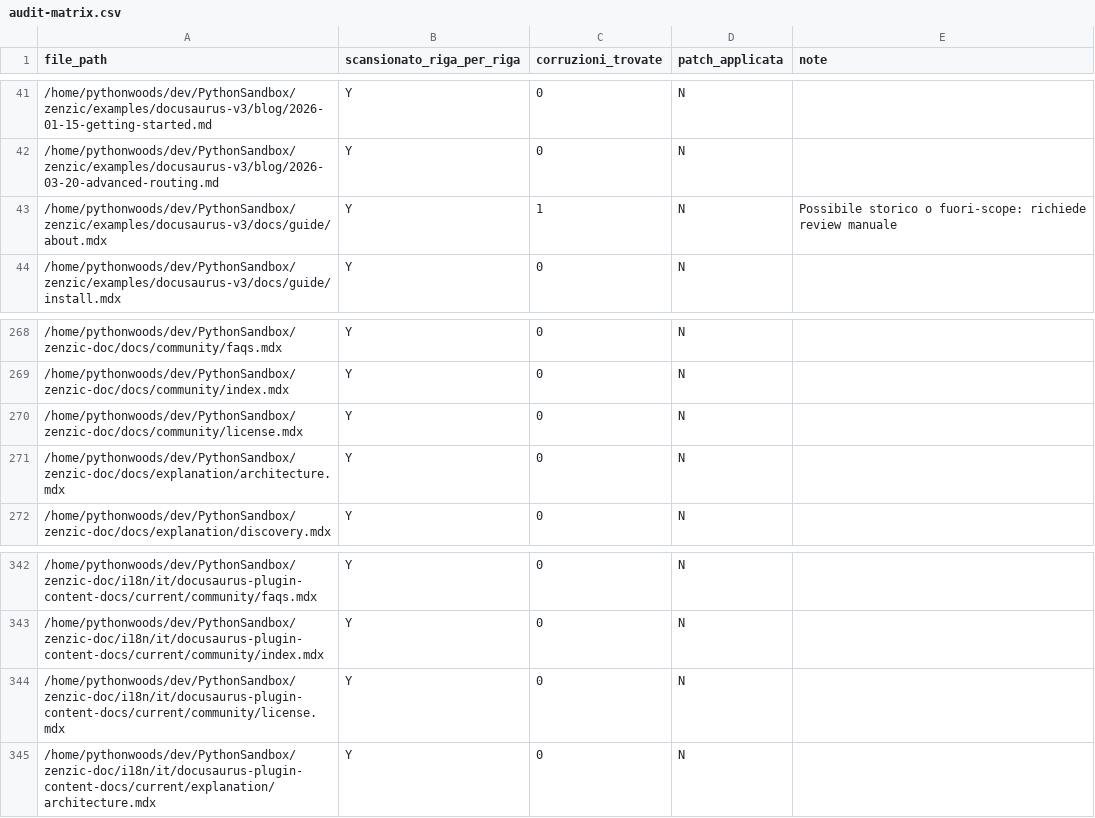
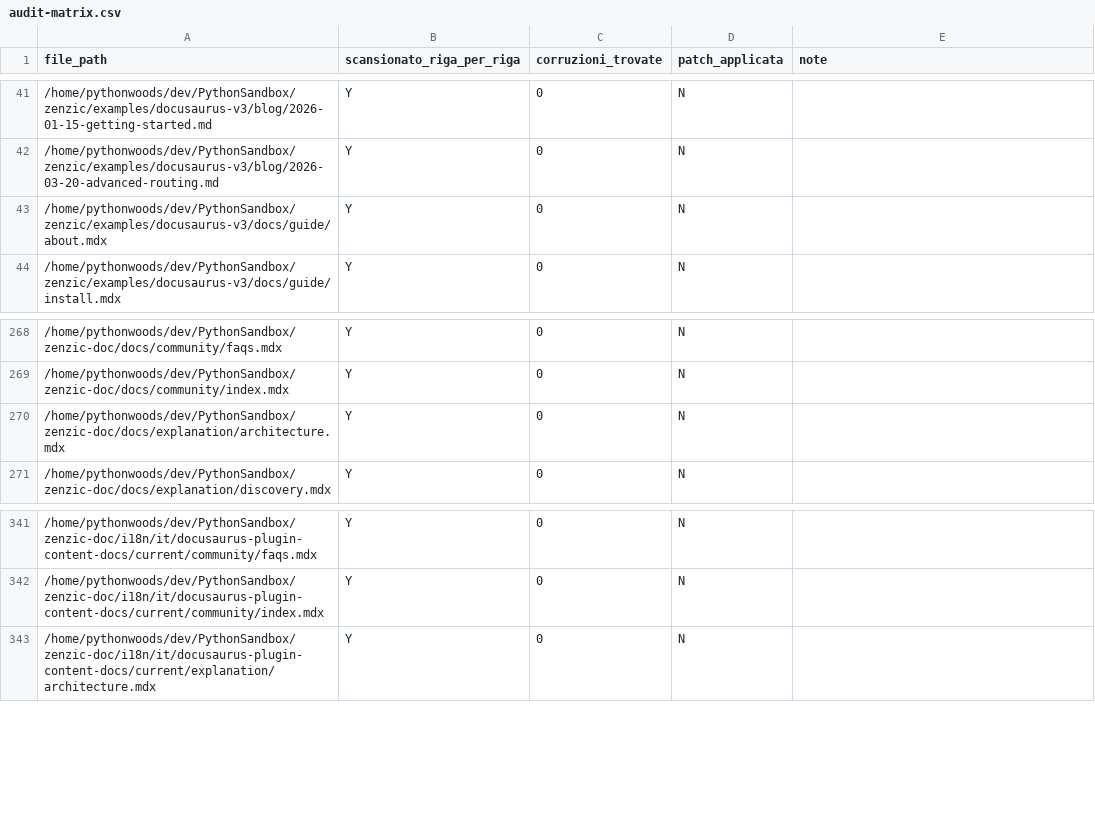
Before and after one commit to PythonWoods/zenzic-doc, a CSV file: audit-matrix.csv, drawn as a sheet; only a part is shown, gaps mark what is left out.

Commit message:
docs(audit): exhaustive Diátaxis alignment to v0.8.0 source of truth (ZERO-DBT)

```diff
--- a/audit-matrix.csv
+++ b/audit-matrix.csv
@@ -42,3 +42,3 @@ file_path,scansionato_riga_per_riga,corruzioni_trovate,patch_applicata,note
 "/home/pythonwoods/dev/PythonSandbox/zenzic/examples/docusaurus-v3/blog/2026-03-20-advanced-routing.md",Y,0,N,""
-"/home/pythonwoods/dev/PythonSandbox/zenzic/examples/docusaurus-v3/docs/guide/about.mdx",Y,1,N,"Possibile storico o fuori-scope: richiede review manuale"
+"/home/pythonwoods/dev/PythonSandbox/zenzic/examples/docusaurus-v3/docs/guide/about.mdx",Y,0,N,""
 "/home/pythonwoods/dev/PythonSandbox/zenzic/examples/docusaurus-v3/docs/guide/install.mdx",Y,0,N,""
@@ -269,3 +269,2 @@ file_path,scansionato_riga_per_riga,corruzioni_trovate,patch_applicata,note
 "/home/pythonwoods/dev/PythonSandbox/zenzic-doc/docs/community/index.mdx",Y,0,N,""
-"/home/pythonwoods/dev/PythonSandbox/zenzic-doc/docs/community/license.mdx",Y,0,N,""
 "/home/pythonwoods/dev/PythonSandbox/zenzic-doc/docs/explanation/architecture.mdx",Y,0,N,""
@@ -343,3 +342,2 @@ file_path,scansionato_riga_per_riga,corruzioni_trovate,patch_applicata,note
 "/home/pythonwoods/dev/PythonSandbox/zenzic-doc/i18n/it/docusaurus-plugin-content-docs/current/community/index.mdx",Y,0,N,""
-"/home/pythonwoods/dev/PythonSandbox/zenzic-doc/i18n/it/docusaurus-plugin-content-docs/current/community/license.mdx",Y,0,N,""
 "/home/pythonwoods/dev/PythonSandbox/zenzic-doc/i18n/it/docusaurus-plugin-content-docs/current/explanation/architecture.mdx",Y,0,N,""
```
